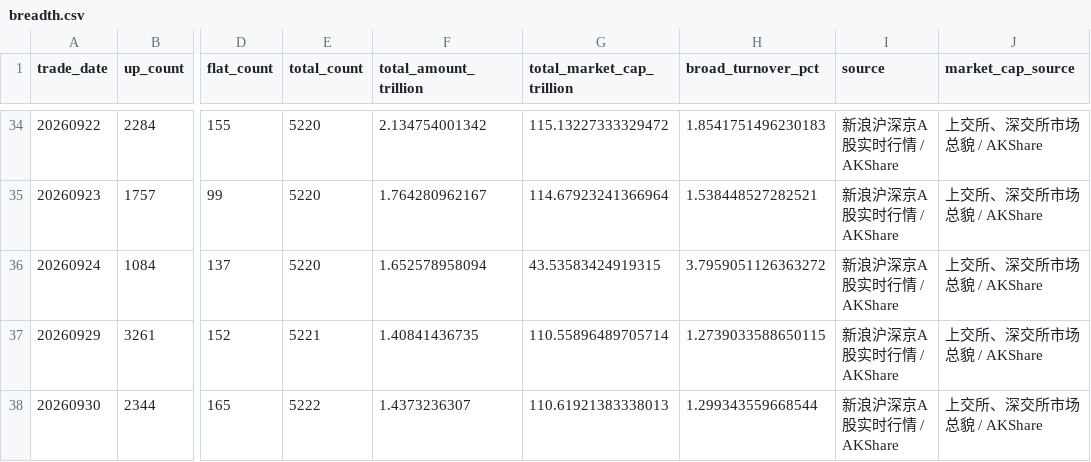
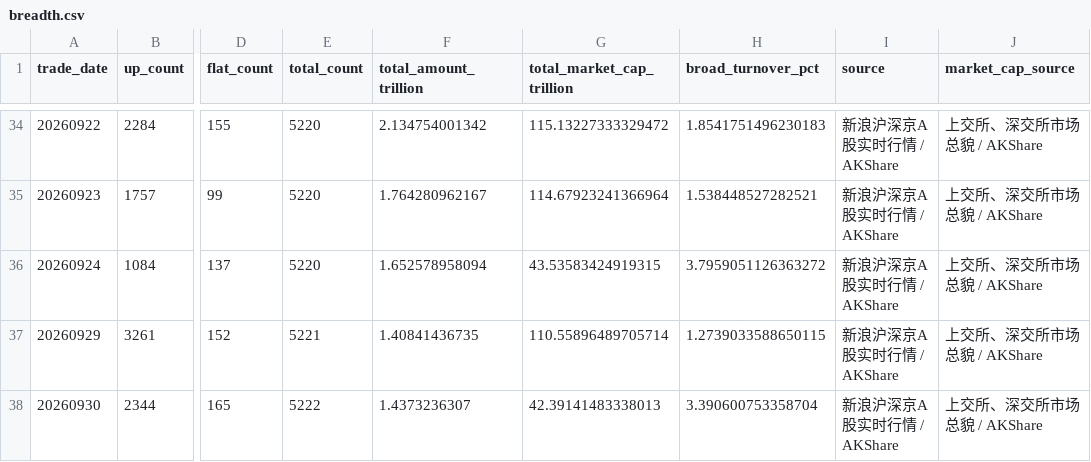
Before and after one commit to littlepeachh/macroscope-dashboard-v52, a CSV file: data/breadth.csv, drawn as a sheet; only a part is shown, gaps mark what is left out; the diff names each change by its address in the sheet, - before the commit and + after, or states it on an @@ line.

```diff
--- a/data/breadth.csv
+++ b/data/breadth.csv
-G38 (total_market_cap_trillion): 110.61921383338013
+G38 (total_market_cap_trillion): 42.39141483338013
-H38 (broad_turnover_pct): 1.299343559668544
+H38 (broad_turnover_pct): 3.390600753358704
```
Also changed, not shown: data/leverage.csv, 4 other files.
